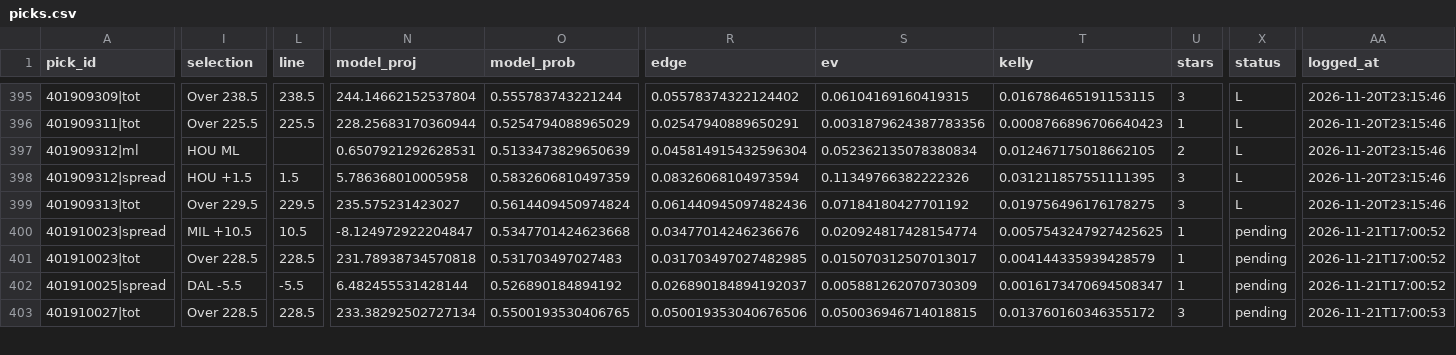
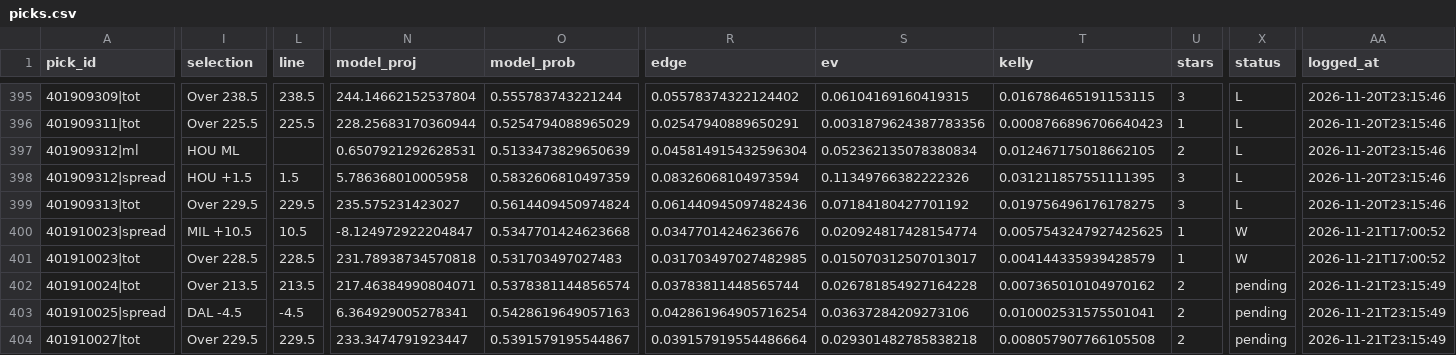
Before and after one commit to quintonmwilson/nba-model, a CSV file: model/picks.csv, drawn as a sheet; only a part is shown, gaps mark what is left out; addresses are those after the commit; rows hold the shown columns only; the diff covers the shown part only; the diff names each change by its address in the sheet, - before the commit and + after, or states it on an @@ line.

```diff
--- a/model/picks.csv
+++ b/model/picks.csv
-X400:X401 (status): pending
+X400:X401 (status): W
+row 402: 401910024|tot | Over 213.5 | 213.5 | 217.46384990804071 | 0.5378381144856574 | 0.03783811448565744 | 0.026781854927164228 | 0.007365010104970162 | 2 | pending | 2026-11-21T23:15:49
-I403 (selection): DAL -5.5
+I403 (selection): DAL -4.5
-L403 (line): -5.5
+L403 (line): -4.5
-N403 (model_proj): 6.482455531428144
+N403 (model_proj): 6.364929005278341
-O403 (model_prob): 0.526890184894192
+O403 (model_prob): 0.5428619649057163
-R403 (edge): 0.026890184894192037
+R403 (edge): 0.042861964905716254
-S403 (ev): 0.005881262070730309
+S403 (ev): 0.03637284209273106
-T403 (kelly): 0.0016173470694508347
+T403 (kelly): 0.010002531575501041
-U403 (stars): 1
+U403 (stars): 2
-AA403 (logged_at): 2026-11-21T17:00:52
+AA403 (logged_at): 2026-11-21T23:15:49
-I404 (selection): Over 228.5
+I404 (selection): Over 229.5
-L404 (line): 228.5
+L404 (line): 229.5
-N404 (model_proj): 233.38292502727134
+N404 (model_proj): 233.3474791923447
-O404 (model_prob): 0.5500193530406765
+O404 (model_prob): 0.5391579195544867
-R404 (edge): 0.050019353040676506
+R404 (edge): 0.039157919554486664
-S404 (ev): 0.050036946714018815
+S404 (ev): 0.029301482785838218
-T404 (kelly): 0.013760160346355172
+T404 (kelly): 0.008057907766105508
-U404 (stars): 3
+U404 (stars): 2
-AA404 (logged_at): 2026-11-21T17:00:53
+AA404 (logged_at): 2026-11-21T23:15:49
```
Also changed, not shown: 1 added row and 18 edited cells elsewhere in this file, model/prediction_log.csv, 7 other files.
